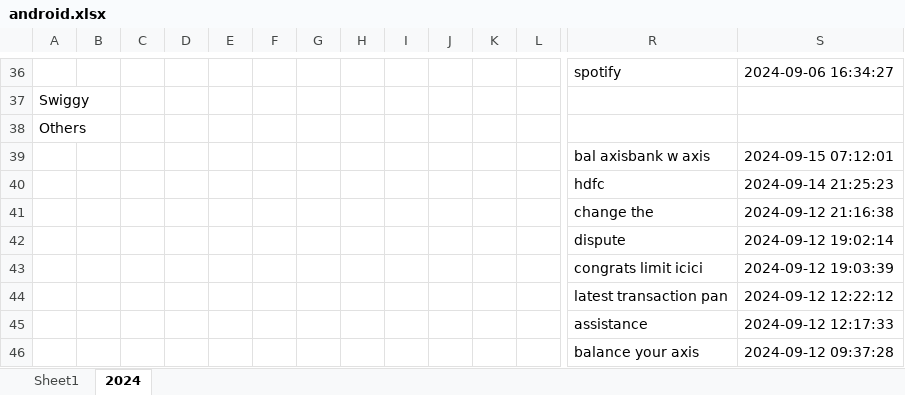
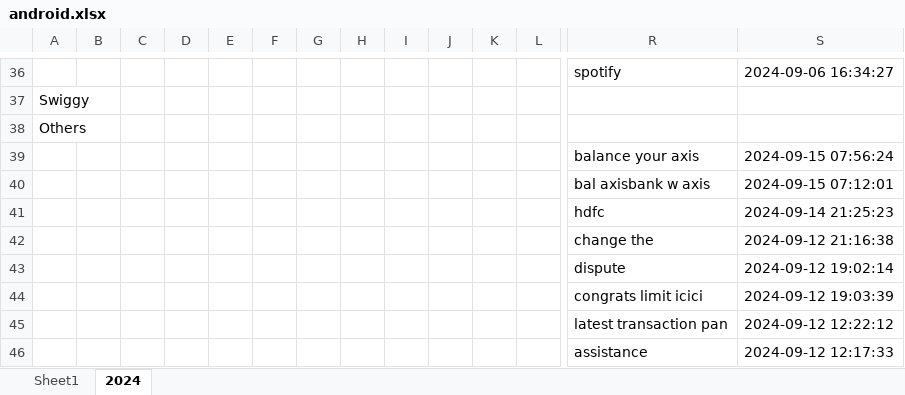
Before and after one commit to vinothvikas1987/LLM_Android, an Excel workbook: android.xlsx, sheet 2024, drawn as a sheet; only a part is shown, gaps mark what is left out; the shorter side is filled out with more unchanged rows; values as stored, in another font and other column widths than the file's, no borders; rows hold the shown columns only; the diff names each change by its address in the sheet, - before the commit and + after, or states it on an @@ line.

Commit message:
Update Excel file 2024-09-15 02:30:10.301494

```diff
--- a/android.xlsx (sheet 2024)
+++ b/android.xlsx (sheet 2024)
+row 39:  |  |  |  |  |  |  |  |  |  |  |  | balance your axis | 2024-09-15 07:56:24
```
